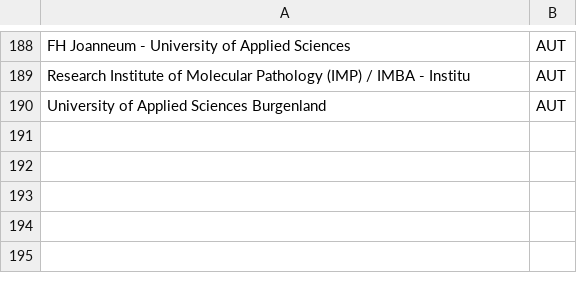
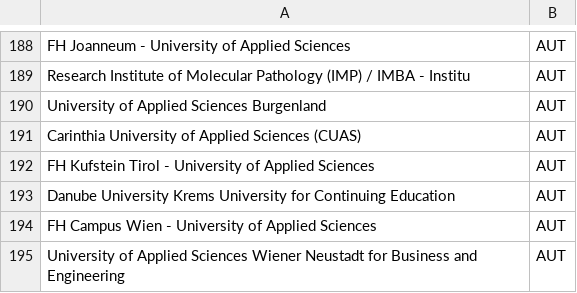
Before and after one commit to OpenAPC/openapc-olap, a CSV file: static/institutions_offsetting.csv, drawn as a sheet; only a part is shown, gaps mark what is left out.

Commit message:
offsetting institutions file updated

```diff
--- a/static/institutions_offsetting.csv
+++ b/static/institutions_offsetting.csv
@@ -190 +190,6 @@ Research Institute of Molecular Pathology (IMP) / IMBA - Institu,AUT
 University of Applied Sciences Burgenland,AUT
+Carinthia University of Applied Sciences (CUAS),AUT
+FH Kufstein Tirol - University of Applied Sciences,AUT
+Danube University Krems University for Continuing Education,AUT
+FH Campus Wien - University of Applied Sciences,AUT
+University of Applied Sciences Wiener Neustadt for Business and Engineering,AUT
```
